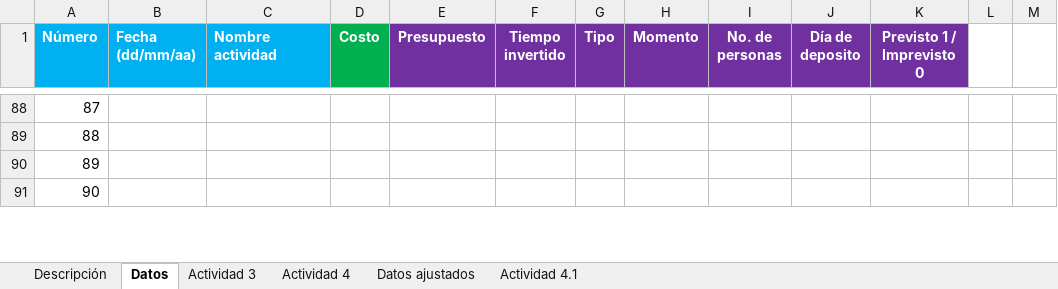
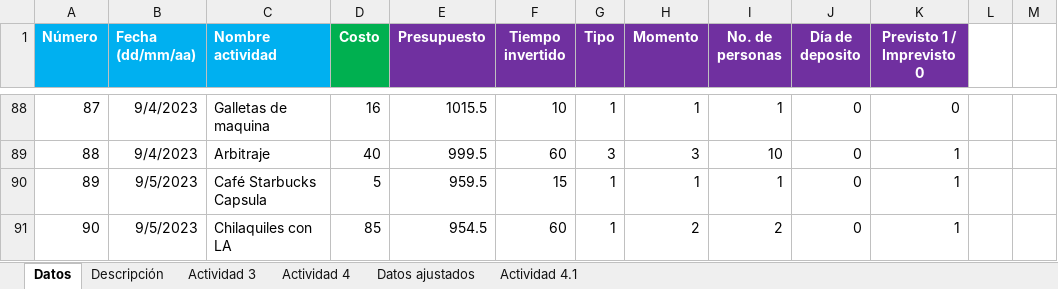
Before and after one commit to AnHrt/CienciaDatos, an Excel workbook: A01369984_Actividad2_Registro.xlsx, sheet Datos, drawn as a sheet; only a part is shown, gaps mark what is left out; values as stored, in another font and other column widths than the file's, no borders; the diff covers the shown part only; the diff names each change by its address in the sheet, - before the commit and + after, or states it on an @@ line.

Commit message:
Update A01369984_Actividad2_Registro.xlsx

```diff
--- a/A01369984_Actividad2_Registro.xlsx (sheet Datos)
+++ b/A01369984_Actividad2_Registro.xlsx (sheet Datos)
@@ sheet tab order changed: Datos | Descripción | Actividad 3 | Actividad 4 | Datos ajustados | Actividad 4.1 @@
-B88:B89 (Fecha (dd/mm/aa)): (empty)
+B88:B89 (Fecha (dd/mm/aa)): 9/4/2023
-C88 (Nombre actividad): (empty)
+C88 (Nombre actividad): Galletas de maquina
-D88 (Costo): (empty)
+D88 (Costo): 16
-E88 (Presupuesto): (empty)
+E88 (Presupuesto): 1015.5
-F88 (Tiempo invertido): (empty)
+F88 (Tiempo invertido): 10
-G88 (Tipo): (empty)
+G88 (Tipo): 1
-H88 (Momento): (empty)
+H88 (Momento): 1
-I88 (No. de personas): (empty)
+I88 (No. de personas): 1
-J88:J91 (Día de deposito): (empty)
+J88:J91 (Día de deposito): 0
-K88 (Previsto 1 / Imprevisto 0): (empty)
+K88 (Previsto 1 / Imprevisto 0): 0
-C89 (Nombre actividad): (empty)
+C89 (Nombre actividad): Arbitraje
-D89 (Costo): (empty)
+D89 (Costo): 40
-E89 (Presupuesto): (empty)
+E89 (Presupuesto): 999.5
-F89 (Tiempo invertido): (empty)
+F89 (Tiempo invertido): 60
-G89 (Tipo): (empty)
+G89 (Tipo): 3
-H89 (Momento): (empty)
+H89 (Momento): 3
-I89 (No. de personas): (empty)
+I89 (No. de personas): 10
-K89:K91 (Previsto 1 / Imprevisto 0): (empty)
+K89:K91 (Previsto 1 / Imprevisto 0): 1
-B90:B91 (Fecha (dd/mm/aa)): (empty)
+B90:B91 (Fecha (dd/mm/aa)): 9/5/2023
-C90 (Nombre actividad): (empty)
+C90 (Nombre actividad): Café Starbucks Capsula
-D90 (Costo): (empty)
+D90 (Costo): 5
-E90 (Presupuesto): (empty)
+E90 (Presupuesto): 959.5
-F90 (Tiempo invertido): (empty)
+F90 (Tiempo invertido): 15
-G90:G91 (Tipo): (empty)
+G90:G91 (Tipo): 1
-H90 (Momento): (empty)
+H90 (Momento): 1
-I90 (No. de personas): (empty)
+I90 (No. de personas): 1
-C91 (Nombre actividad): (empty)
+C91 (Nombre actividad): Chilaquiles con LA
-D91 (Costo): (empty)
+D91 (Costo): 85
-E91 (Presupuesto): (empty)
+E91 (Presupuesto): 954.5
-F91 (Tiempo invertido): (empty)
+F91 (Tiempo invertido): 60
-H91 (Momento): (empty)
+H91 (Momento): 2
-I91 (No. de personas): (empty)
+I91 (No. de personas): 2
```
Also changed, not shown: 1065 edited cells and cell formats elsewhere in this sheet, charts or pictures.
